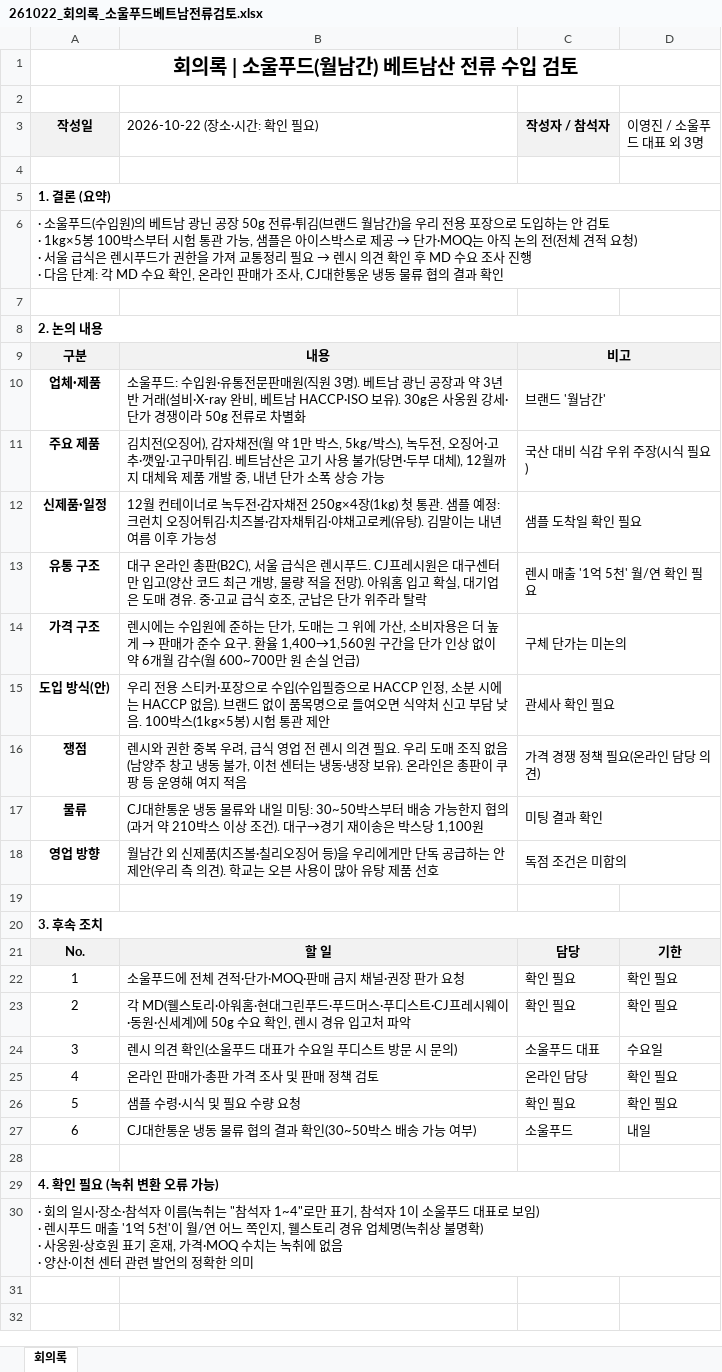
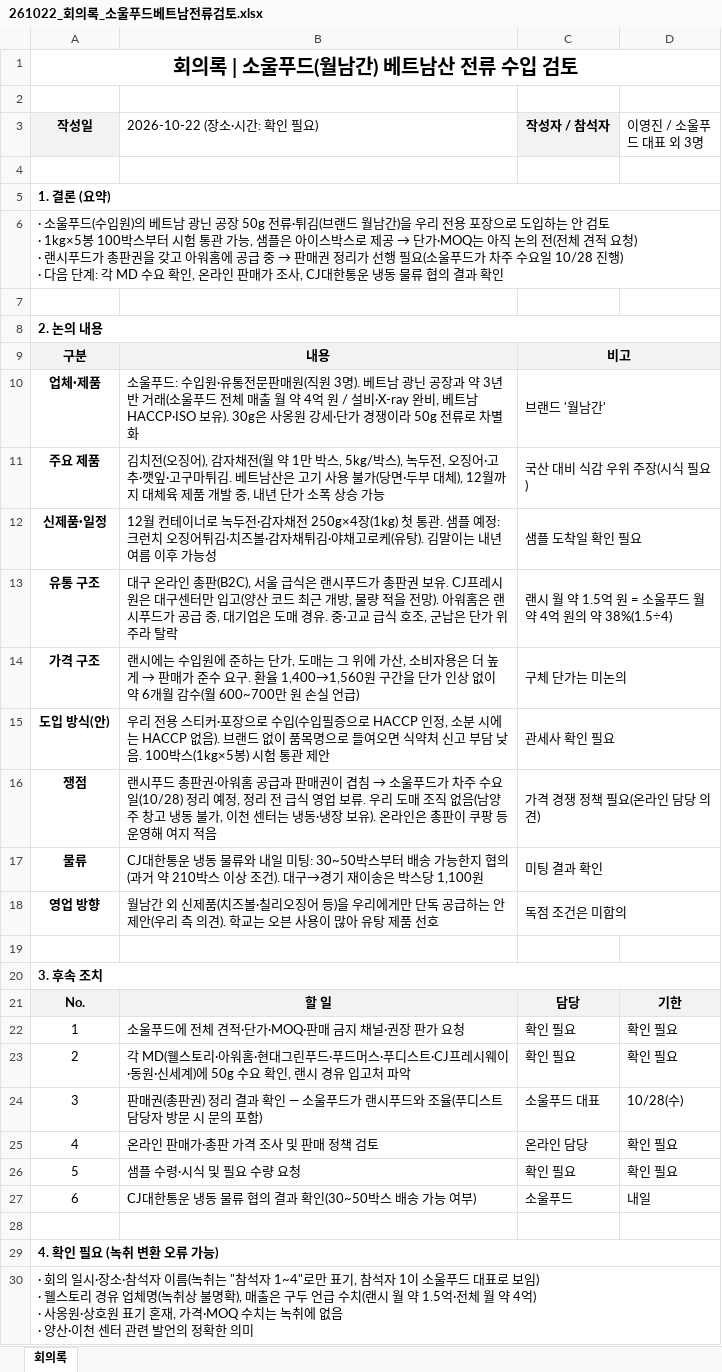
Before and after one commit to leelogan220114-cloud/news-test, an Excel workbook: 261022_회의록_소울푸드베트남전류검토.xlsx, sheet 회의록, drawn as a sheet; values as stored, in another font and other column widths than the file's, no borders; ↵ is a line break in a cell; the diff names each change by its address in the sheet, - before the commit and + after, or states it on an @@ line.

```diff
--- a/261022_회의록_소울푸드베트남전류검토.xlsx (sheet 회의록)
+++ b/261022_회의록_소울푸드베트남전류검토.xlsx (sheet 회의록)
@@ A6 (작성일): …요청) ↵ · 서울 급식은 렌시푸드가 권한을 가져 교통정리 필요 → 렌시 의견 확인 후 MD 수요 조사 진행 ↵ · 다음… → …요청) ↵ · 랜시푸드가 총판권을 갖고 아워홈에 공급 중 → 판매권 정리가 선행 필요(소울푸드가 차주 수요일 10/28 진행) ↵ · 다음… @@
-B10 (2026-10-22 (장소·시간: 확인 필요)): …거래(설비·X-ray 완…
+B10 (2026-10-22 (장소·시간: 확인 필요)): …거래(소울푸드 전체 매출 월 약 4억 원 / 설비·X-ray 완…
-B13 (2026-10-22 (장소·시간: 확인 필요)): …급식은 렌시푸드. CJ프레시원은 대구센터만 입고(양산 코드 최근 개방, 물량 적을 전망). 아워홈 입고 확실, 대기업…
+B13 (2026-10-22 (장소·시간: 확인 필요)): …급식은 랜시푸드가 총판권 보유. CJ프레시원은 대구센터만 입고(양산 코드 최근 개방, 물량 적을 전망). 아워홈은 랜시푸드가 공급 중, 대기업…
-C13 (작성자 / 참석자): 렌시 매출 '1억 5천' 월/연 확인 필요
+C13 (작성자 / 참석자): 랜시 월 약 1.5억 원 = 소울푸드 월 약 4억 원의 약 38%(1.5÷4)
-B14 (2026-10-22 (장소·시간: 확인 필요)): 렌시에는…
+B14 (2026-10-22 (장소·시간: 확인 필요)): 랜시에는…
@@ B16 (2026-10-22 (장소·시간: 확인 필요)): 렌시와 권한 중복 우려, 급식 영업 전 렌시 의견 필요. 우리… → 랜시푸드 총판권·아워홈 공급과 판매권이 겹침 → 소울푸드가 차주 수요일(10/28) 정리 예정, 정리 전 급식 영업 보류. 우리… @@
-B23 (2026-10-22 (장소·시간: 확인 필요)): …확인, 렌시 경유…
+B23 (2026-10-22 (장소·시간: 확인 필요)): …확인, 랜시 경유…
-B24 (2026-10-22 (장소·시간: 확인 필요)): 렌시 의견 확인(소울푸드 대표가 수요일 푸디스트 방문 시 문의)
+B24 (2026-10-22 (장소·시간: 확인 필요)): 판매권(총판권) 정리 결과 확인 — 소울푸드가 랜시푸드와 조율(푸디스트 담당자 방문 시 문의 포함)
-D24 (이영진 / 소울푸드 대표 외 3명): 수요일
+D24 (이영진 / 소울푸드 대표 외 3명): 10/28(수)
-A30 (작성일): …보임) ↵ · 렌시푸드 매출 '1억 5천'이 월/연 어느 쪽인지, 웰스토리 경유 업체명(녹취상 불명확) ↵ · 사옹…
+A30 (작성일): …보임) ↵ · 웰스토리 경유 업체명(녹취상 불명확), 매출은 구두 언급 수치(랜시 월 약 1.5억·전체 월 약 4억) ↵ · 사옹…
```
Also changed, not shown: 261023_보고서_소울푸드방문결과.xlsx.
